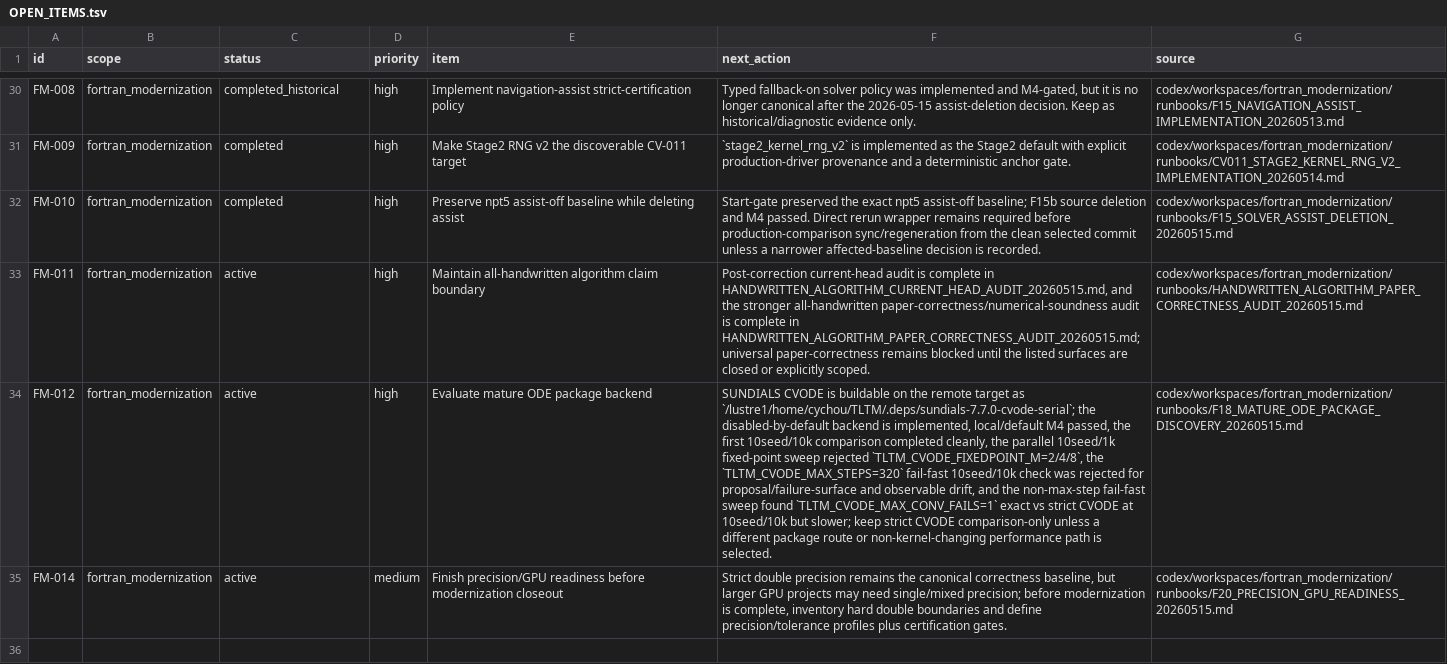
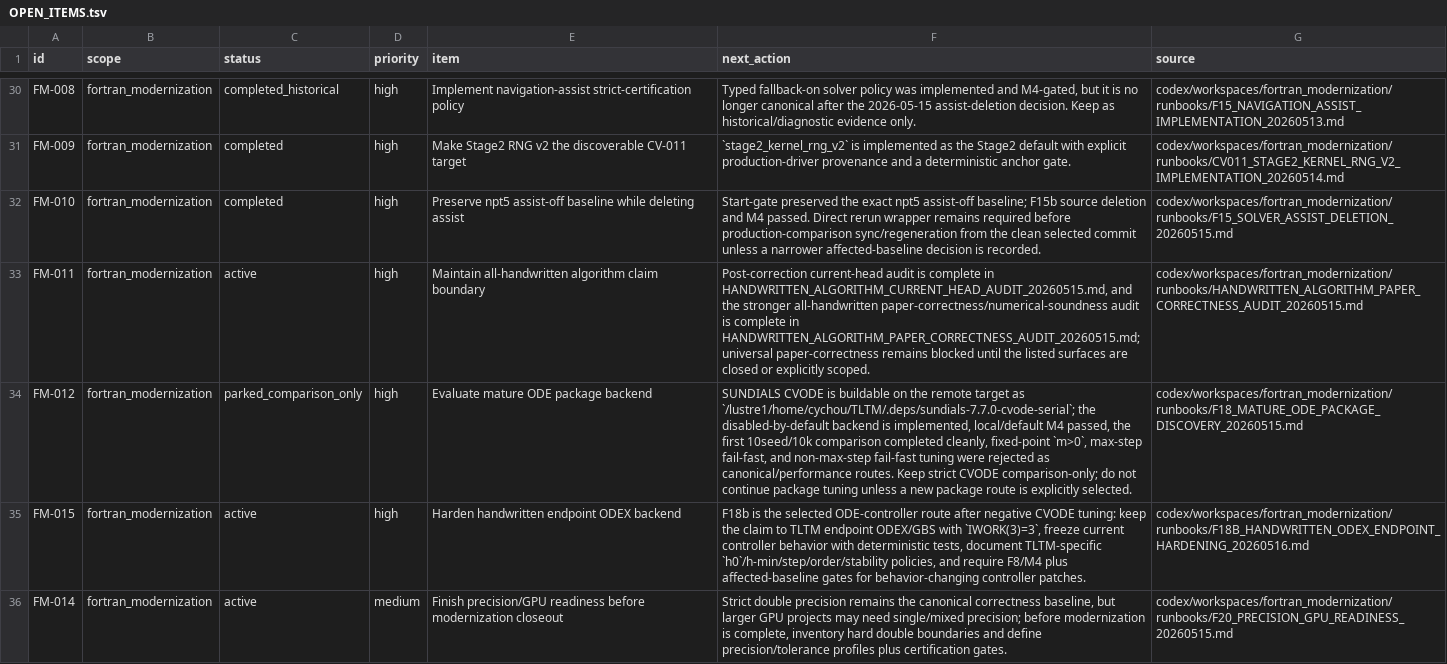
Before and after one commit to C-Y-Chou/generalized-thimble-hmc, a TSV file: codex/state/OPEN_ITEMS.tsv, drawn as a sheet; only a part is shown, gaps mark what is left out; the diff names each change by its address in the sheet, - before the commit and + after, or states it on an @@ line.

```diff
--- a/codex/state/OPEN_ITEMS.tsv
+++ b/codex/state/OPEN_ITEMS.tsv
-C34 (status): active
+C34 (status): parked_comparison_only
-F34 (next_action): …completed cleanly, the parallel 10seed/1k fixed-point sweep rejected `TLTM_CVODE_FIXEDPOINT_M=2/4/8`, the `TLTM_CVODE_MAX_STEPS=320` fail-fast 10seed/10k check was rejected for proposal/failure-surface and observable drift, and the non-max-step fail-fast sweep found `TLTM_CVODE_MAX_CONV_FAILS=1` exact vs strict CVODE at 10seed/10k but slower; keep strict CVODE comparison-only unless a different package route or non-kernel-changing performance path is selected.
+F34 (next_action): …completed cleanly, fixed-point `m>0`, max-step fail-fast, and non-max-step fail-fast tuning were rejected as canonical/performance routes. Keep strict CVODE comparison-only; do not continue package tuning unless a new package route is explicitly selected.
+row 35: FM-015 | fortran_modernization | active | high | Harden handwritten endpoint ODEX backend | F18b is the selected ODE-controller route after negative CVODE tuning: keep the claim to TLTM endpoint ODEX/GBS with `IWORK(3)=3`, freeze current controller behavior with deterministic tests, document TLTM-specific `h0`/h-min/step/order/stability policies, and require F8/M4 plus affected-baseline gates for behavior-changing controller patches. | codex/workspaces/fortran_modernization/runbooks/F18B_HANDWRITTEN_ODEX_ENDPOINT_HARDENING_20260516.md
```
Also changed, not shown: codex/state/DECISIONS.tsv, codex/state/LOCAL_WORKTREES.tsv, 11 other files.
